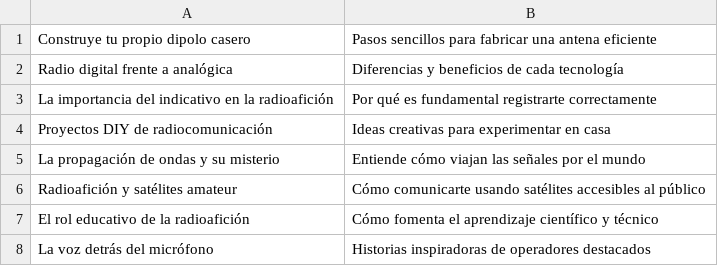
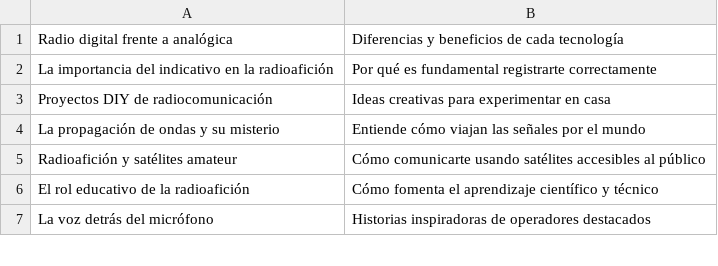
Before and after one commit to agigante80/OndaHertz_es, a CSV file: AI_content/list_of_NEW_topics.csv, drawn as a sheet; only a part is shown; the diff names each change by its address in the sheet, - before the commit and + after, or states it on an @@ line.

```diff
--- a/AI_content/list_of_NEW_topics.csv
+++ b/AI_content/list_of_NEW_topics.csv
-row 1: Construye tu propio dipolo casero | Pasos sencillos para fabricar una antena eficiente
```
Also changed, not shown: AI_content/list_of_ARCHIVED_topics.csv, 3 other files.
